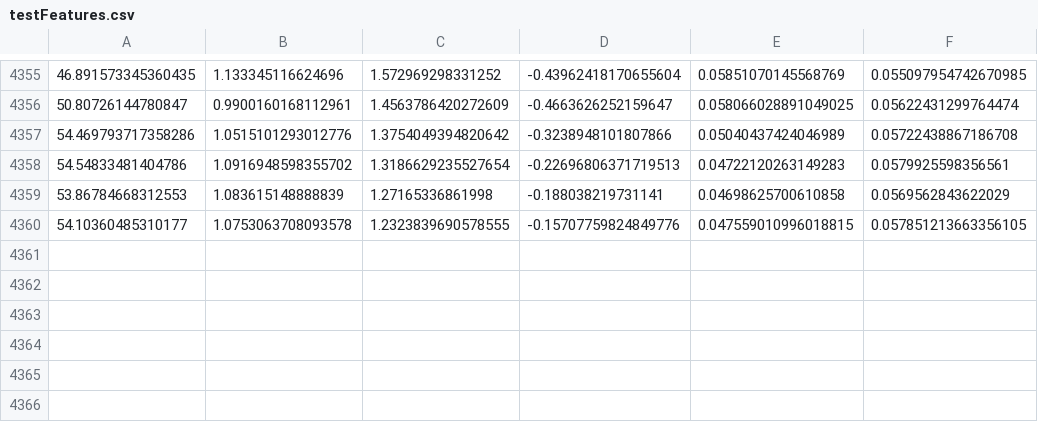
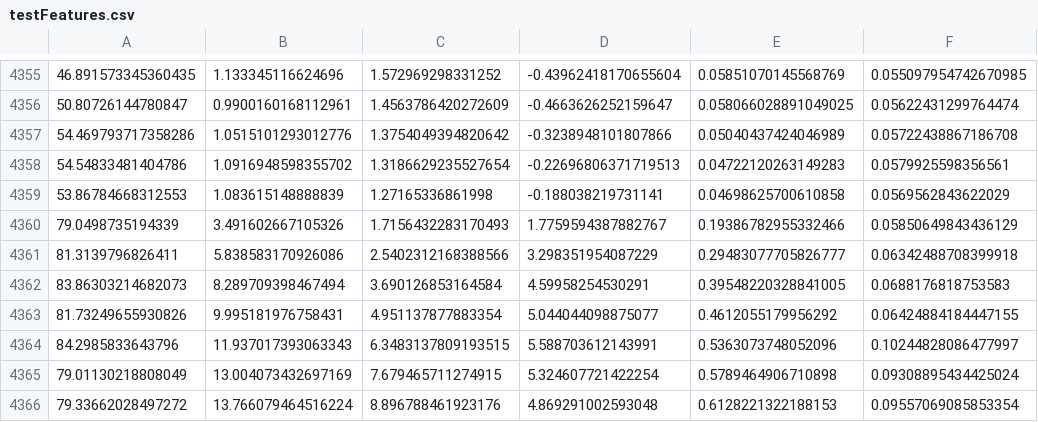
Before and after one commit to olliequ/MachineLearningTradingBot, a CSV file: CSVs/testFeatures.csv, drawn as a sheet; only a part is shown, gaps mark what is left out; removed rows and columns are numbered as before the commit, all else as after; the diff names each change by its address in the sheet, - before the commit and + after, or states it on an @@ line.

```diff
--- a/CSVs/testFeatures.csv
+++ b/CSVs/testFeatures.csv
-row 4360: 54.10360485310177 | 1.0753063708093578 | 1.2323839690578555 | -0.15707759824849776 | 0.047559010996018815 | 0.057851213663356105
+row 4360: 79.0498735194339 | 3.491602667105326 | 1.7156432283170493 | 1.7759594387882767 | 0.19386782955332466 | 0.05850649843436129
+row 4361: 81.3139796826411 | 5.838583170926086 | 2.5402312168388566 | 3.298351954087229 | 0.29483077705826777 | 0.06342488708399918
+row 4362: 83.86303214682073 | 8.289709398467494 | 3.690126853164584 | 4.59958254530291 | 0.39548220328841005 | 0.0688176818753583
+row 4363: 81.73249655930826 | 9.995181976758431 | 4.951137877883354 | 5.044044098875077 | 0.4612055179956292 | 0.06424884184447155
+row 4364: 84.2985833643796 | 11.937017393063343 | 6.3483137809193515 | 5.588703612143991 | 0.5363073748052096 | 0.10244828086477997
+row 4365: 79.01130218808049 | 13.004073432697169 | 7.679465711274915 | 5.324607721422254 | 0.5789464906710898 | 0.09308895434425024
+row 4366: 79.33662028497272 | 13.766079464516224 | 8.896788461923176 | 4.869291002593048 | 0.6128221322188153 | 0.09557069085853354
```
Also changed, not shown: CSVs/testLabels.csv, hmmm.csv, 5 other files.
